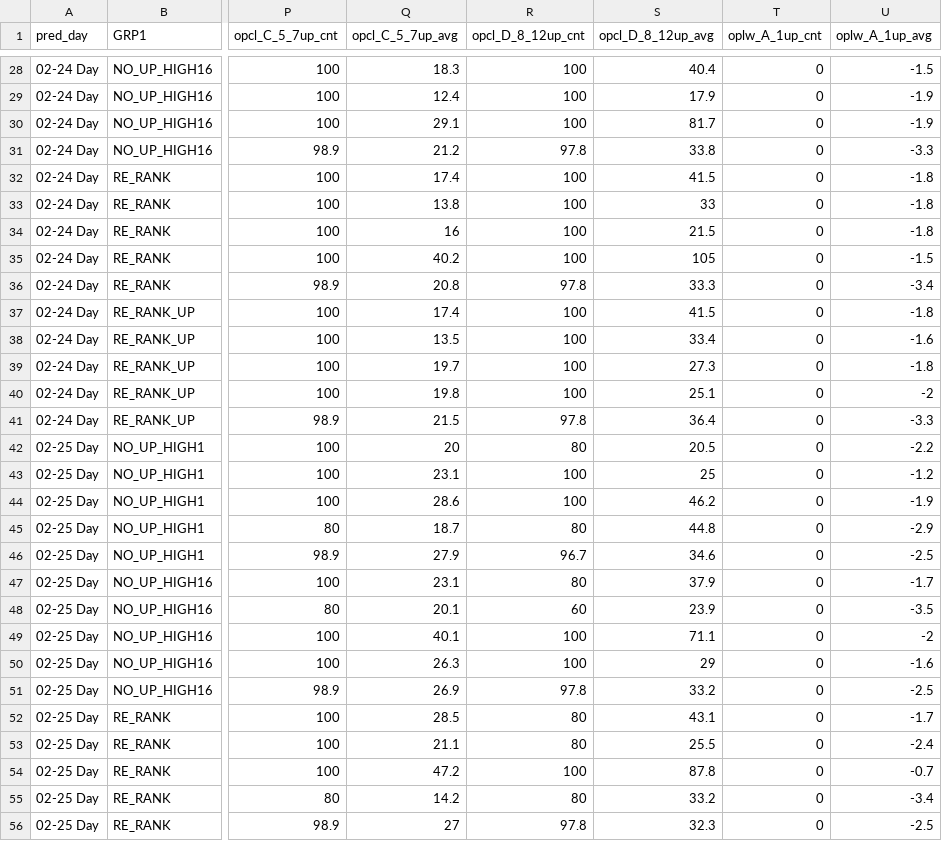
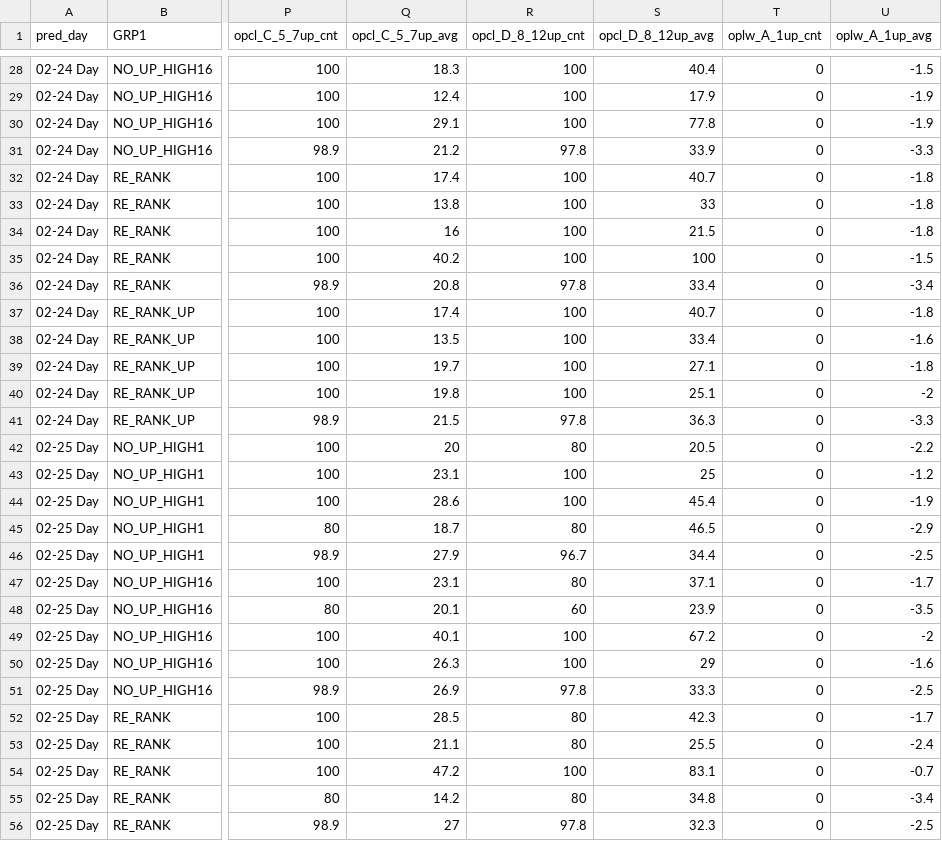
Before and after one commit to whkim16/Coin_predictor, a CSV file: C:/Users/woohy/Desktop/predict_btc/PT_ALL/final_data/web/V_coin_web.csv, drawn as a sheet; only a part is shown, gaps mark what is left out; the diff covers the shown part only; the diff names each change by its address in the sheet, - before the commit and + after, or states it on an @@ line.

```diff
--- a/C:/Users/woohy/Desktop/predict_btc/PT_ALL/final_data/web/V_coin_web.csv
+++ b/C:/Users/woohy/Desktop/predict_btc/PT_ALL/final_data/web/V_coin_web.csv
-S30 (opcl_D_8_12up_avg): 81.7
+S30 (opcl_D_8_12up_avg): 77.8
-S31 (opcl_D_8_12up_avg): 33.8
+S31 (opcl_D_8_12up_avg): 33.9
-S32 (opcl_D_8_12up_avg): 41.5
+S32 (opcl_D_8_12up_avg): 40.7
-S35 (opcl_D_8_12up_avg): 105
+S35 (opcl_D_8_12up_avg): 100
-S36 (opcl_D_8_12up_avg): 33.3
+S36 (opcl_D_8_12up_avg): 33.4
-S37 (opcl_D_8_12up_avg): 41.5
+S37 (opcl_D_8_12up_avg): 40.7
-S39 (opcl_D_8_12up_avg): 27.3
+S39 (opcl_D_8_12up_avg): 27.1
-S41 (opcl_D_8_12up_avg): 36.4
+S41 (opcl_D_8_12up_avg): 36.3
-S44 (opcl_D_8_12up_avg): 46.2
+S44 (opcl_D_8_12up_avg): 45.4
-S45 (opcl_D_8_12up_avg): 44.8
+S45 (opcl_D_8_12up_avg): 46.5
-S46 (opcl_D_8_12up_avg): 34.6
+S46 (opcl_D_8_12up_avg): 34.4
-S47 (opcl_D_8_12up_avg): 37.9
+S47 (opcl_D_8_12up_avg): 37.1
-S49 (opcl_D_8_12up_avg): 71.1
+S49 (opcl_D_8_12up_avg): 67.2
-S51 (opcl_D_8_12up_avg): 33.2
+S51 (opcl_D_8_12up_avg): 33.3
-S52 (opcl_D_8_12up_avg): 43.1
+S52 (opcl_D_8_12up_avg): 42.3
-S54 (opcl_D_8_12up_avg): 87.8
+S54 (opcl_D_8_12up_avg): 83.1
-S55 (opcl_D_8_12up_avg): 33.2
+S55 (opcl_D_8_12up_avg): 34.8
```
Also changed, not shown: 169 edited cells elsewhere in this file.
